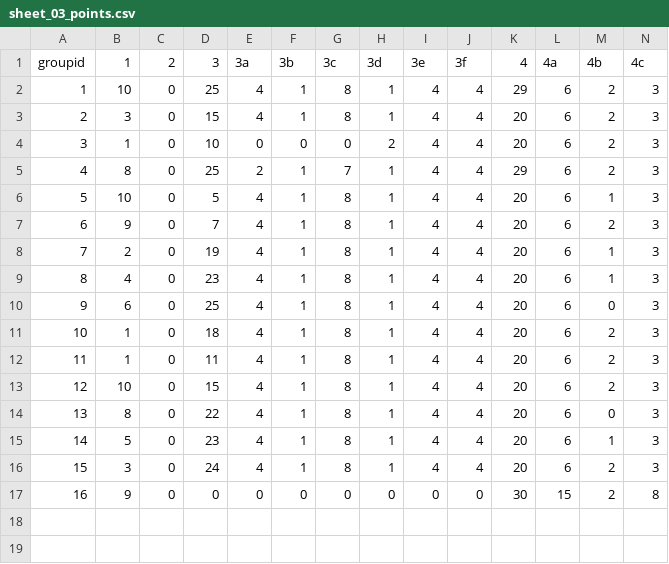
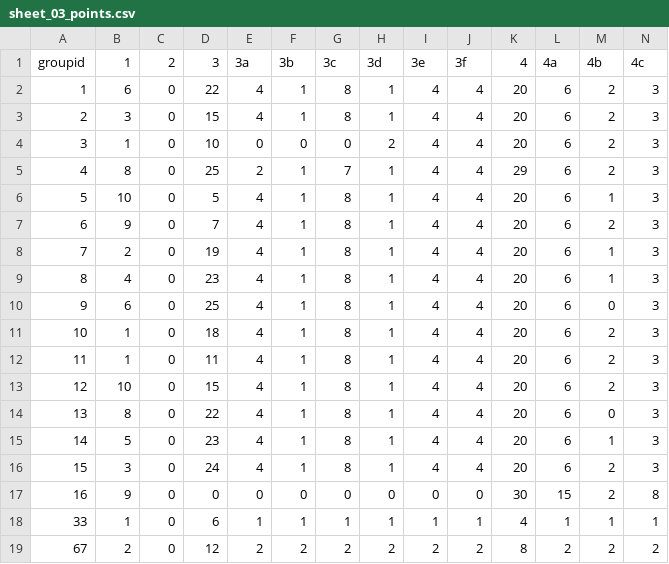
Before and after one commit to rwarnking/evaluation-sheet-template, a CSV file: 2018-19_example-coursename-1/sheet_03_points.csv, drawn as a sheet; only a part is shown; rows hold the shown columns only; the diff names each change by its address in the sheet, - before the commit and + after, or states it on an @@ line.

```diff
--- a/2018-19_example-coursename-1/sheet_03_points.csv
+++ b/2018-19_example-coursename-1/sheet_03_points.csv
-B2 (1): 10
+B2 (1): 6
-D2 (3): 25
+D2 (3): 22
-K2 (4): 29
+K2 (4): 20
+row 18: 33 | 1 | 0 | 6 | 1 | 1 | 1 | 1 | 1 | 1 | 4 | 1 | 1 | 1
+row 19: 67 | 2 | 0 | 12 | 2 | 2 | 2 | 2 | 2 | 2 | 8 | 2 | 2 | 2
```
Also changed, not shown: 2018-19_example-coursename-1/groups.csv, 2018-19_example-coursename-1/sheet_01_points.csv, 3 other files.
